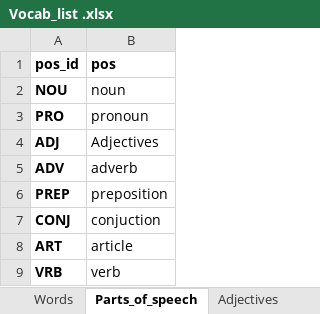
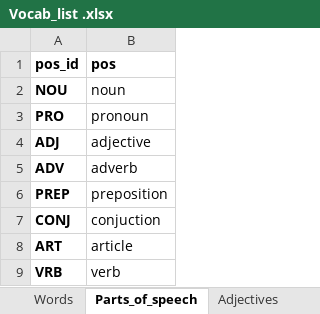
Before and after one commit to J11an/COMP3901-Capstone-Speak-Ez-AAC, an Excel workbook: app/Vocab_list .xlsx, sheet Parts_of_speech, drawn as a sheet; values as stored, in another font and other column widths than the file's, no borders; the diff names each change by its address in the sheet, - before the commit and + after, or states it on an @@ line.

```diff
--- a/app/Vocab_list .xlsx (sheet Parts_of_speech)
+++ b/app/Vocab_list .xlsx (sheet Parts_of_speech)
-B4 (pos): Adjectives
+B4 (pos): adjective
```
Also changed, not shown: sheet Words, sheet Nouns, sheet Adjectives, sheet Verbs, sheet Symbols, other sheet tabs, formulas that keep their value, 8 other files.
